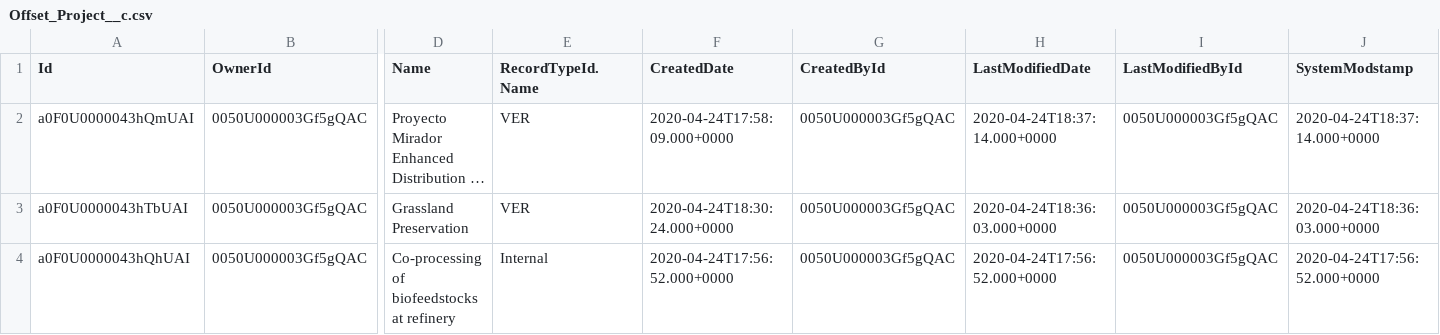
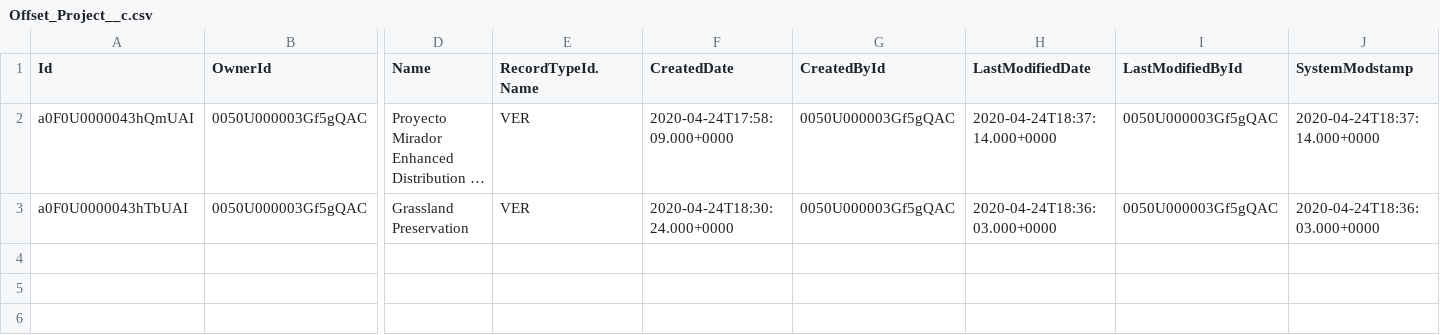
Before and after one commit to funfetti/sustainability-offsets, a CSV file: demo-data/Offset_Project__c.csv, drawn as a sheet; only a part is shown, gaps mark what is left out; long unchanged cells end in …; rows hold the shown columns only; the diff names each change by its address in the sheet, - before the commit and + after, or states it on an @@ line.

Commit message:
removed internal record

```diff
--- a/demo-data/Offset_Project__c.csv
+++ b/demo-data/Offset_Project__c.csv
-row 4: a0F0U0000043hQhUAI | 0050U000003Gf5gQAC | Co-processing of biofeedstocks at refinery | Internal | 2020-04-24T17:56:52.000+0000 | 0050U000003Gf5gQAC | 2020-04-24T17:56:52.000+0000 | 0050U000003Gf5gQAC | 2020-04-24T17:56:52.000+0000
```
